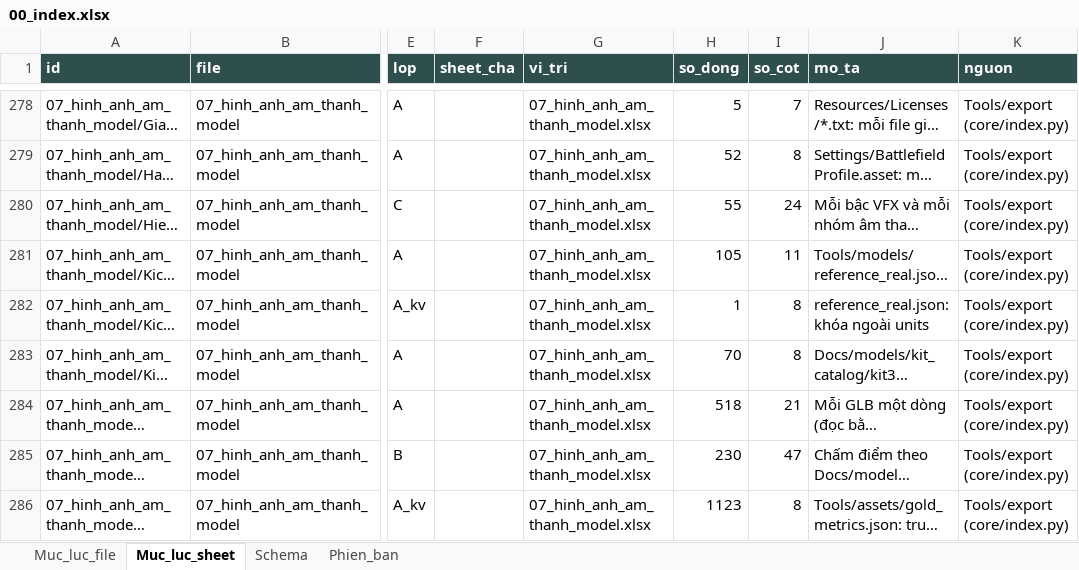
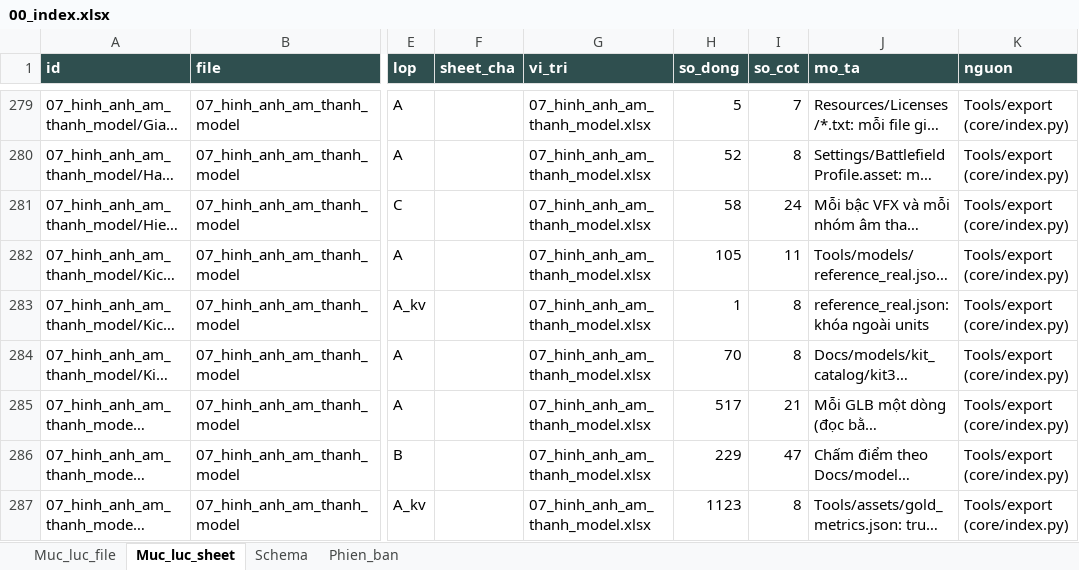
Before and after one commit to Winka173/machine-bridage, an Excel workbook: Docs/export/current/00_index.xlsx, sheet Muc_luc_sheet, drawn as a sheet; only a part is shown, gaps mark what is left out; long unchanged cells end in …; values as stored, in another font and other column widths than the file's, no borders; addresses are those after the commit; the diff covers the shown part only; the diff names each change by its address in the sheet, - before the commit and + after, or states it on an @@ line.

```diff
--- a/Docs/export/current/00_index.xlsx (sheet Muc_luc_sheet)
+++ b/Docs/export/current/00_index.xlsx (sheet Muc_luc_sheet)
-H281 (so_dong): 55
+H281 (so_dong): 58
-H285 (so_dong): 518
+H285 (so_dong): 517
-H286 (so_dong): 230
+H286 (so_dong): 229
```
Also changed, not shown: 1 added row and 17 edited cells elsewhere in this sheet, sheet Schema, sheet Phien_ban, sheet Muc_luc_file, Docs/export/current/01_chien_dau.xlsx, Docs/export/current/02_boss.xlsx, 14 other files.
